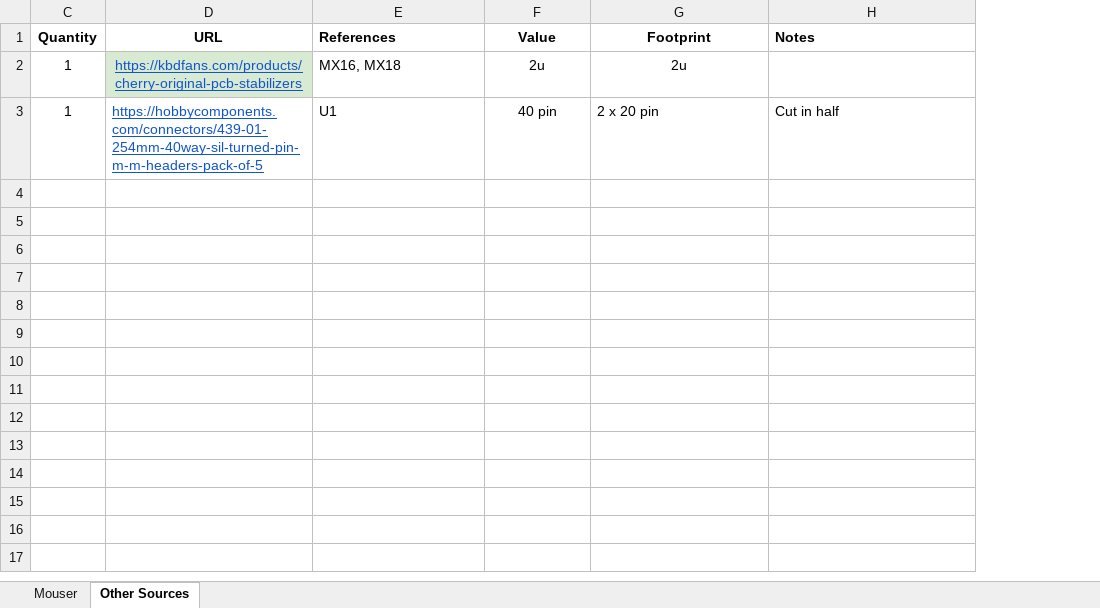
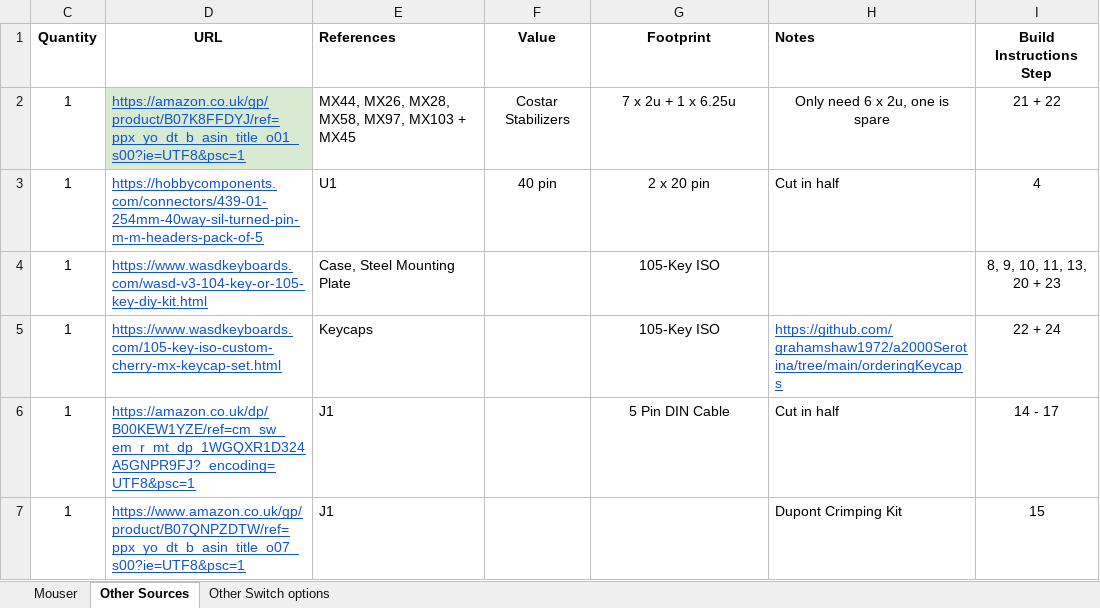
Before and after one commit to grahamshaw1972/a2000Serotina, an Excel workbook: bom/a2000Serotina.xlsx, sheet Other Sources, drawn as a sheet; values as stored, in another font and other column widths than the file's, no borders; conditional formats not drawn; removed rows and columns are numbered as before the commit, all else as after; the diff names each change by its address in the sheet, - before the commit and + after, or states it on an @@ line.

Commit message:
Update BOM sheet + Build Instructions

```diff
--- a/bom/a2000Serotina.xlsx (sheet Other Sources)
+++ b/bom/a2000Serotina.xlsx (sheet Other Sources)
+sheet tab: Other Switch options
+column I (Build Instructions Step), row 3: 4
-row 2: 1 | https://kbdfans.com/products/cherry-original-pcb-stabilizers | MX16, MX18 | 2u | 2u
+row 2: 1 | https://amazon.co.uk/gp/product/B07K8FFDYJ/ref=ppx_yo_dt_b_asin_title_o01_s00?ie=UTF8&psc=1 | MX44, MX26, MX28, MX58, MX97, MX103 + MX45 | Costar Stabilizers | 7 x 2u + 1 x 6.25u | Only need 6 x 2u, one is spare | 21 + 22
-G3 alignment: left
+G3 alignment: center
+row 4: 1 | https://www.wasdkeyboards.com/wasd-v3-104-key-or-105-key-diy-kit.html | Case, Steel Mounting Plate |  | 105-Key ISO |  | 8, 9, 10, 11, 13, 20 + 23
+row 5: 1 | https://www.wasdkeyboards.com/105-key-iso-custom-cherry-mx-keycap-set.html | Keycaps |  | 105-Key ISO | https://github.com/grahamshaw1972/a2000Serotina/tree/main/orderingKeycaps | 22 + 24
+row 6: 1 | https://amazon.co.uk/dp/B00KEW1YZE/ref=cm_sw_em_r_mt_dp_1WGQXR1D324A5GNPR9FJ?_encoding=UTF8&psc=1 | J1 |  | 5 Pin DIN Cable | Cut in half | 14 - 17
+row 7: 1 | https://www.amazon.co.uk/gp/product/B07QNPZDTW/ref=ppx_yo_dt_b_asin_title_o07_s00?ie=UTF8&psc=1 | J1 |  |  | Dupont Crimping Kit | 15
```
Also changed, not shown: sheet Mouser, 3 other files.
